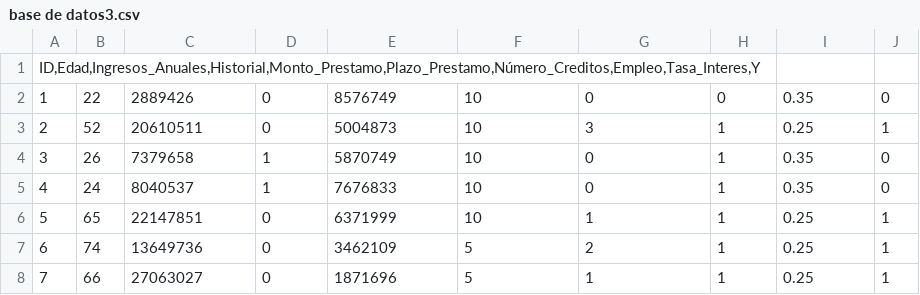
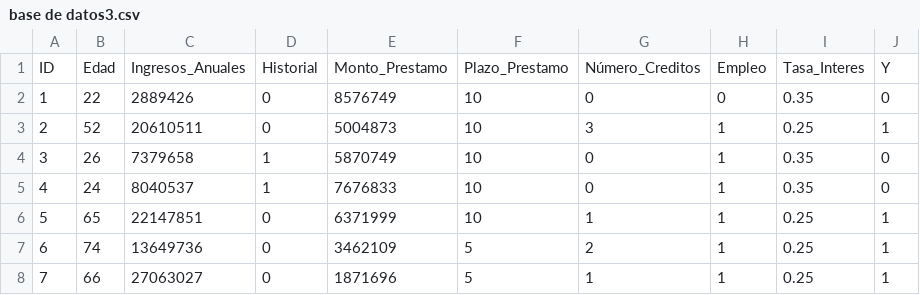
Before and after one commit to Majolovera/SistemasdeInformaci-n, a CSV file: base de datos3.csv, drawn as a sheet; only a part is shown.

Commit message:
Update base de datos3.csv

```diff
--- a/base de datos3.csv
+++ b/base de datos3.csv
@@ -1,2 +1,2 @@
-ID,Edad,Ingresos_Anuales,Historial,Monto_Prestamo,Plazo_Prestamo,Número_Creditos,Empleo,Tasa_Interes,Y
+ID;Edad;Ingresos_Anuales;Historial;Monto_Prestamo;Plazo_Prestamo;Número_Creditos;Empleo;Tasa_Interes;Y
 1;22;2889426;0;8576749;10;0;0;0.35;0
```
